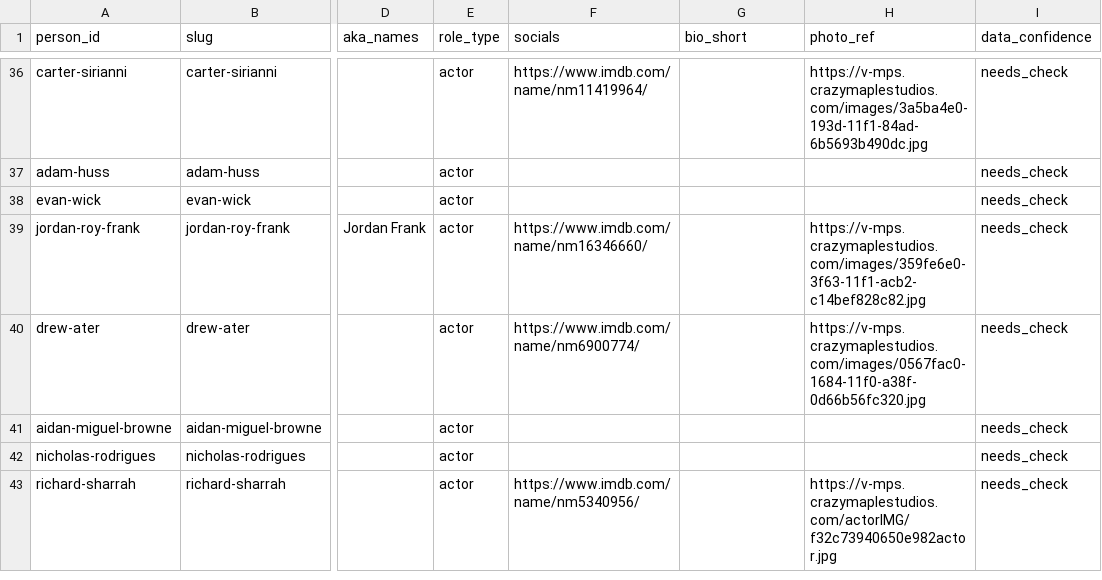
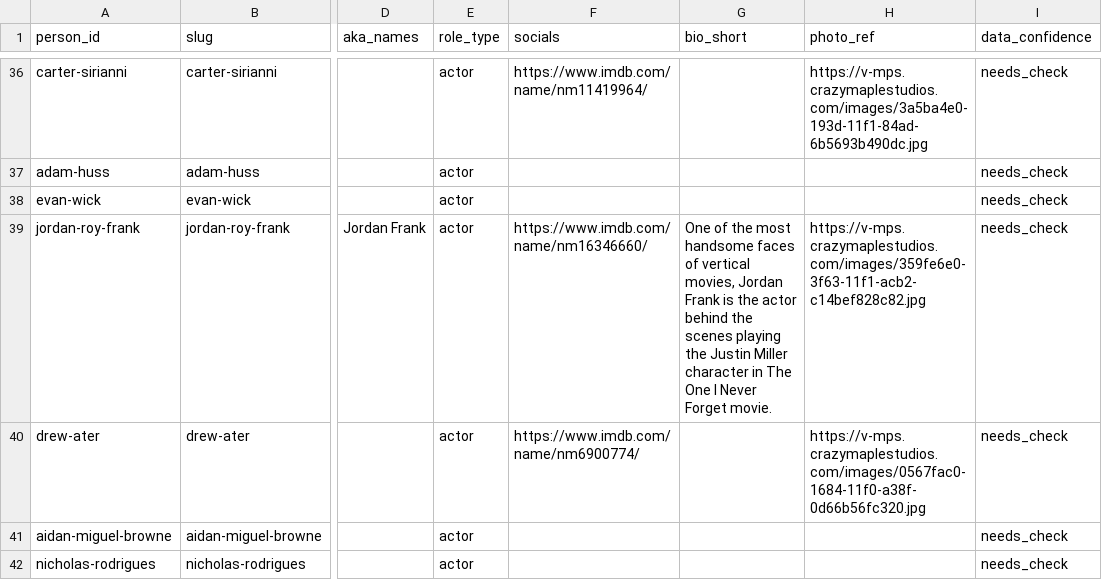
Before and after one commit to Cyanjb/dramaeverafter, a CSV file: data/people.csv, drawn as a sheet; only a part is shown, gaps mark what is left out; the shorter side is filled out with more unchanged rows; the diff names each change by its address in the sheet, - before the commit and + after, or states it on an @@ line.

```diff
--- a/data/people.csv
+++ b/data/people.csv
-G39 (bio_short): (empty)
+G39 (bio_short): One of the most handsome faces of vertical movies, Jordan Frank is the actor behind the scenes playing the Justin Miller character in The One I Never Forget movie.
```
